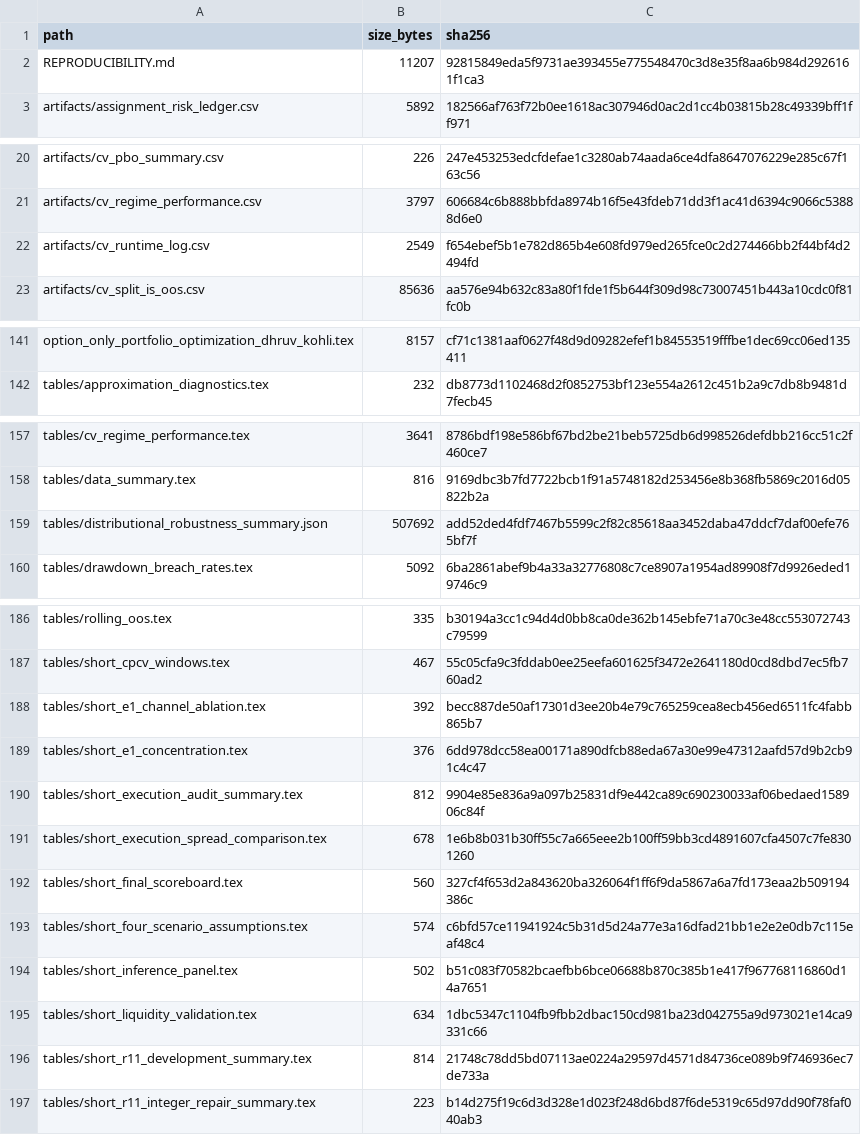
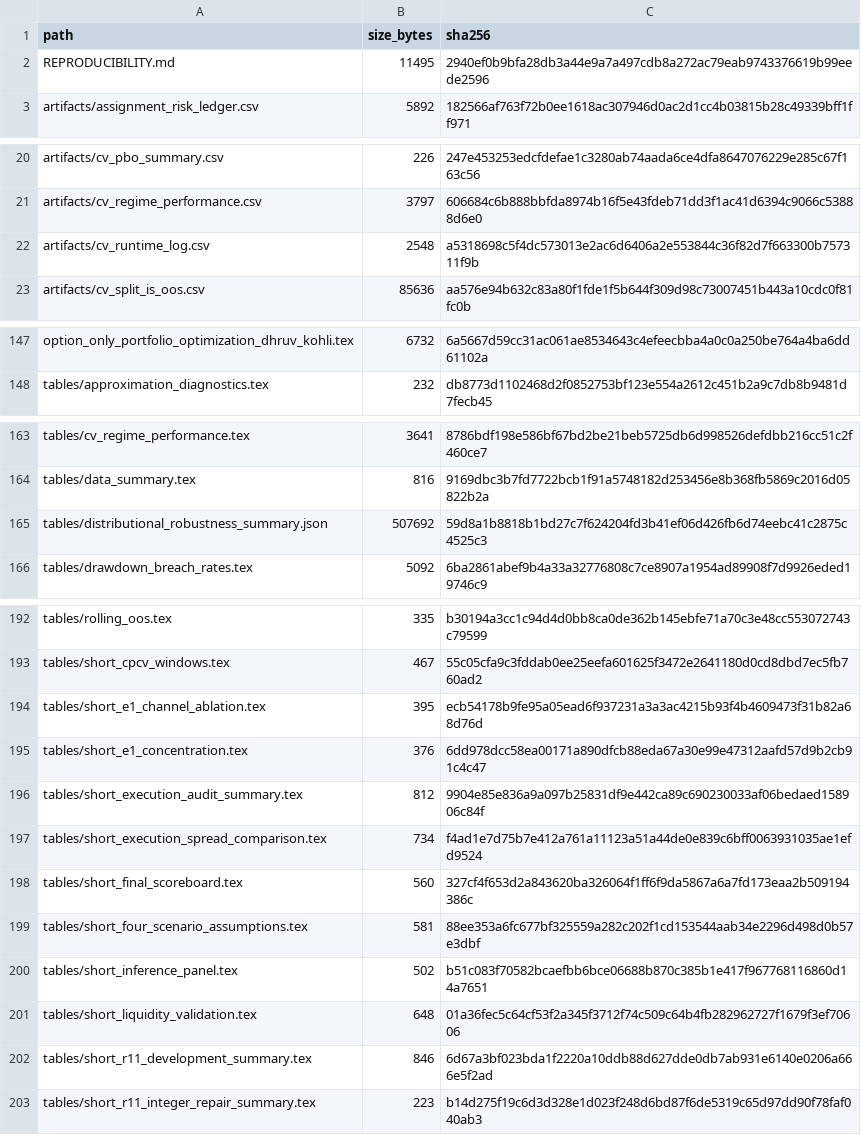
Before and after one commit to dhruvk1432/Option_Portfolio_Greek_Risk_Premia, a CSV file: research/papers/option_only_markowitz/artifact_hash_manifest.csv, drawn as a sheet; only a part is shown, gaps mark what is left out; addresses are those after the commit; the diff covers the shown part only; the diff names each change by its address in the sheet, - before the commit and + after, or states it on an @@ line.

```diff
--- a/research/papers/option_only_markowitz/artifact_hash_manifest.csv
+++ b/research/papers/option_only_markowitz/artifact_hash_manifest.csv
-B2 (size_bytes): 11207
+B2 (size_bytes): 11495
-C2 (sha256): 92815849eda5f9731ae393455e775548470c3d8e35f8aa6b984d2926161f1ca3
+C2 (sha256): 2940ef0b9bfa28db3a44e9a7a497cdb8a272ac79eab9743376619b99eede2596
-B22 (size_bytes): 2549
+B22 (size_bytes): 2548
-C22 (sha256): f654ebef5b1e782d865b4e608fd979ed265fce0c2d274466bb2f44bf4d2494fd
+C22 (sha256): a5318698c5f4dc573013e2ac6d6406a2e553844c36f82d7f663300b757311f9b
-B147 (size_bytes): 8157
+B147 (size_bytes): 6732
-C147 (sha256): cf71c1381aaf0627f48d9d09282efef1b84553519fffbe1dec69cc06ed135411
+C147 (sha256): 6a5667d59cc31ac061ae8534643c4efeecbba4a0c0a250be764a4ba6dd61102a
-C165 (sha256): add52ded4fdf7467b5599c2f82c85618aa3452daba47ddcf7daf00efe765bf7f
+C165 (sha256): 59d8a1b8818b1bd27c7f624204fd3b41ef06d426fb6d74eebc41c2875c4525c3
-B194 (size_bytes): 392
+B194 (size_bytes): 395
-C194 (sha256): becc887de50af17301d3ee20b4e79c765259cea8ecb456ed6511fc4fabb865b7
+C194 (sha256): ecb54178b9fe95a05ead6f937231a3a3ac4215b93f4b4609473f31b82a68d76d
-B197 (size_bytes): 678
+B197 (size_bytes): 734
-C197 (sha256): 1e6b8b031b30ff55c7a665eee2b100ff59bb3cd4891607cfa4507c7fe8301260
+C197 (sha256): f4ad1e7d75b7e412a761a11123a51a44de0e839c6bff0063931035ae1efd9524
-B199 (size_bytes): 574
+B199 (size_bytes): 581
-C199 (sha256): c6bfd57ce11941924c5b31d5d24a77e3a16dfad21bb1e2e2e0db7c115eaf48c4
+C199 (sha256): 88ee353a6fc677bf325559a282c202f1cd153544aab34e2296d498d0b57e3dbf
-B201 (size_bytes): 634
+B201 (size_bytes): 648
-C201 (sha256): 1dbc5347c1104fb9fbb2dbac150cd981ba23d042755a9d973021e14ca9331c66
+C201 (sha256): 01a36fec5c64cf53f2a345f3712f74c509c64b4fb282962727f1679f3ef70606
-B202 (size_bytes): 814
+B202 (size_bytes): 846
-C202 (sha256): 21748c78dd5bd07113ae0224a29597d4571d84736ce089b9f746936ec7de733a
+C202 (sha256): 6d67a3bf023bda1f2220a10ddb88d627dde0db7ab931e6140e0206a666e5f2ad
```
Also changed, not shown: 6 added rows and 26 edited cells elsewhere in this file, research/papers/option_only_markowitz/artifacts/cv_runtime_log.csv, research/papers/option_only_markowitz/verification/hash_manifest.csv, 52 other files.
